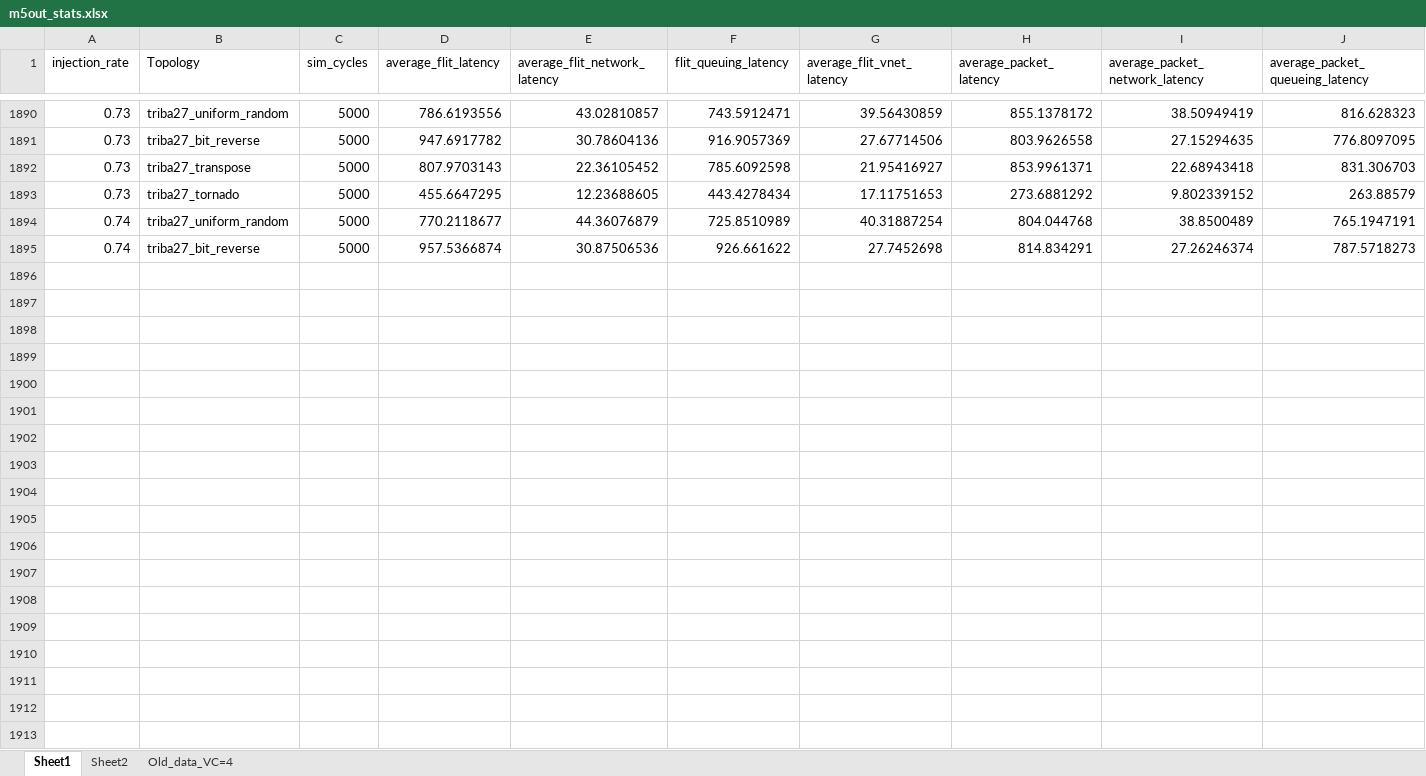
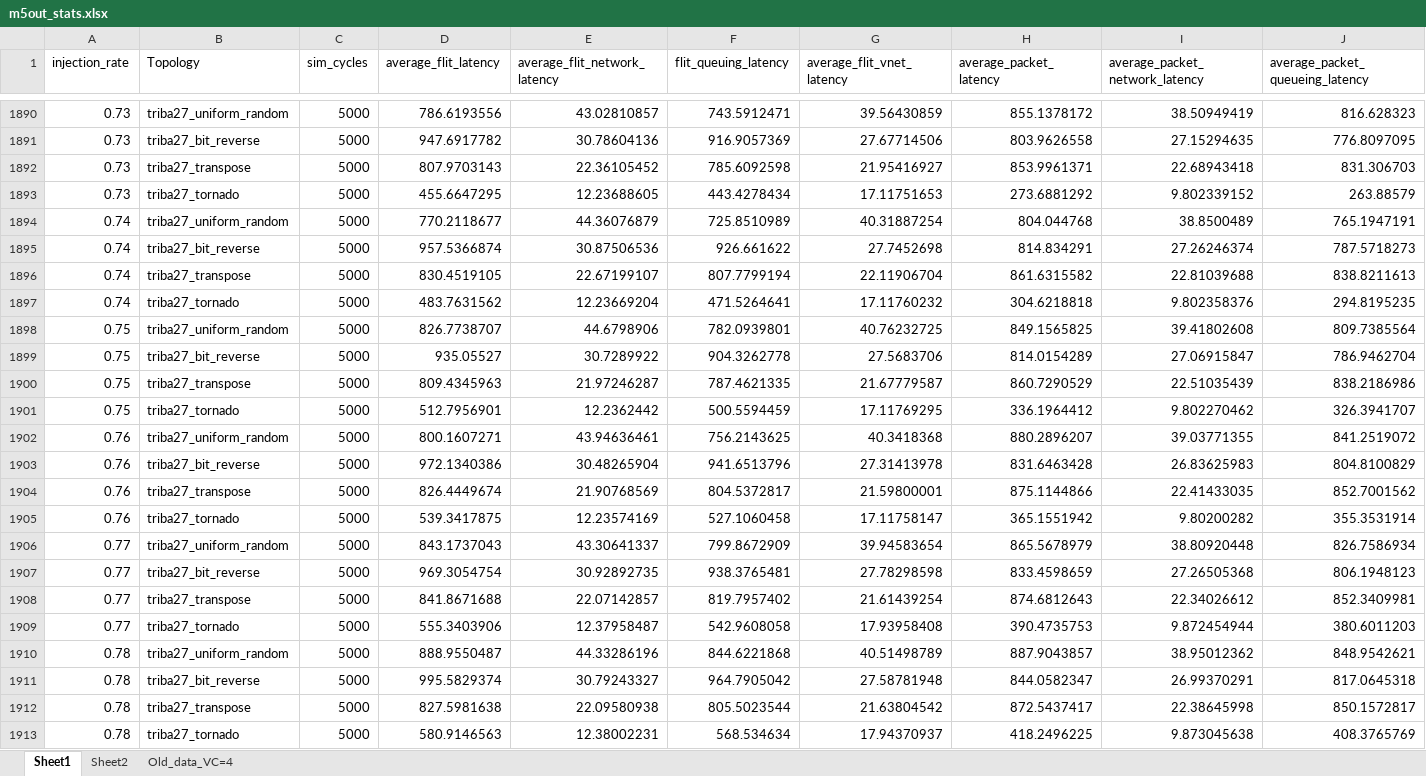
Before and after one commit to karim-solimman/m5out_stats, an Excel workbook: m5out_stats.xlsx, sheet Sheet1, drawn as a sheet; only a part is shown, gaps mark what is left out; values as stored, in another font and other column widths than the file's, no borders; rows hold the shown columns only; the diff covers the shown part only; the diff names each change by its address in the sheet, - before the commit and + after, or states it on an @@ line.

Commit message:
Update m5out_stats.xlsx

```diff
--- a/m5out_stats.xlsx (sheet Sheet1)
+++ b/m5out_stats.xlsx (sheet Sheet1)
+row 1896: 0.74 | triba27_transpose | 5000 | 830.4519105 | 22.67199107 | 807.7799194 | 22.11906704 | 861.6315582 | 22.81039688 | 838.8211613
+row 1897: 0.74 | triba27_tornado | 5000 | 483.7631562 | 12.23669204 | 471.5264641 | 17.11760232 | 304.6218818 | 9.802358376 | 294.8195235
+row 1898: 0.75 | triba27_uniform_random | 5000 | 826.7738707 | 44.6798906 | 782.0939801 | 40.76232725 | 849.1565825 | 39.41802608 | 809.7385564
+row 1899: 0.75 | triba27_bit_reverse | 5000 | 935.05527 | 30.7289922 | 904.3262778 | 27.5683706 | 814.0154289 | 27.06915847 | 786.9462704
+row 1900: 0.75 | triba27_transpose | 5000 | 809.4345963 | 21.97246287 | 787.4621335 | 21.67779587 | 860.7290529 | 22.51035439 | 838.2186986
+row 1901: 0.75 | triba27_tornado | 5000 | 512.7956901 | 12.2362442 | 500.5594459 | 17.11769295 | 336.1964412 | 9.802270462 | 326.3941707
+row 1902: 0.76 | triba27_uniform_random | 5000 | 800.1607271 | 43.94636461 | 756.2143625 | 40.3418368 | 880.2896207 | 39.03771355 | 841.2519072
+row 1903: 0.76 | triba27_bit_reverse | 5000 | 972.1340386 | 30.48265904 | 941.6513796 | 27.31413978 | 831.6463428 | 26.83625983 | 804.8100829
+row 1904: 0.76 | triba27_transpose | 5000 | 826.4449674 | 21.90768569 | 804.5372817 | 21.59800001 | 875.1144866 | 22.41433035 | 852.7001562
+row 1905: 0.76 | triba27_tornado | 5000 | 539.3417875 | 12.23574169 | 527.1060458 | 17.11758147 | 365.1551942 | 9.80200282 | 355.3531914
+row 1906: 0.77 | triba27_uniform_random | 5000 | 843.1737043 | 43.30641337 | 799.8672909 | 39.94583654 | 865.5678979 | 38.80920448 | 826.7586934
+row 1907: 0.77 | triba27_bit_reverse | 5000 | 969.3054754 | 30.92892735 | 938.3765481 | 27.78298598 | 833.4598659 | 27.26505368 | 806.1948123
+row 1908: 0.77 | triba27_transpose | 5000 | 841.8671688 | 22.07142857 | 819.7957402 | 21.61439254 | 874.6812643 | 22.34026612 | 852.3409981
+row 1909: 0.77 | triba27_tornado | 5000 | 555.3403906 | 12.37958487 | 542.9608058 | 17.93958408 | 390.4735753 | 9.872454944 | 380.6011203
+row 1910: 0.78 | triba27_uniform_random | 5000 | 888.9550487 | 44.33286196 | 844.6221868 | 40.51498789 | 887.9043857 | 38.95012362 | 848.9542621
+row 1911: 0.78 | triba27_bit_reverse | 5000 | 995.5829374 | 30.79243327 | 964.7905042 | 27.58781948 | 844.0582347 | 26.99370291 | 817.0645318
+row 1912: 0.78 | triba27_transpose | 5000 | 827.5981638 | 22.09580938 | 805.5023544 | 21.63804542 | 872.5437417 | 22.38645998 | 850.1572817
+row 1913: 0.78 | triba27_tornado | 5000 | 580.9146563 | 12.38002231 | 568.534634 | 17.94370937 | 418.2496225 | 9.873045638 | 408.3765769
```
Also changed, not shown: 88 added rows elsewhere in this sheet.
